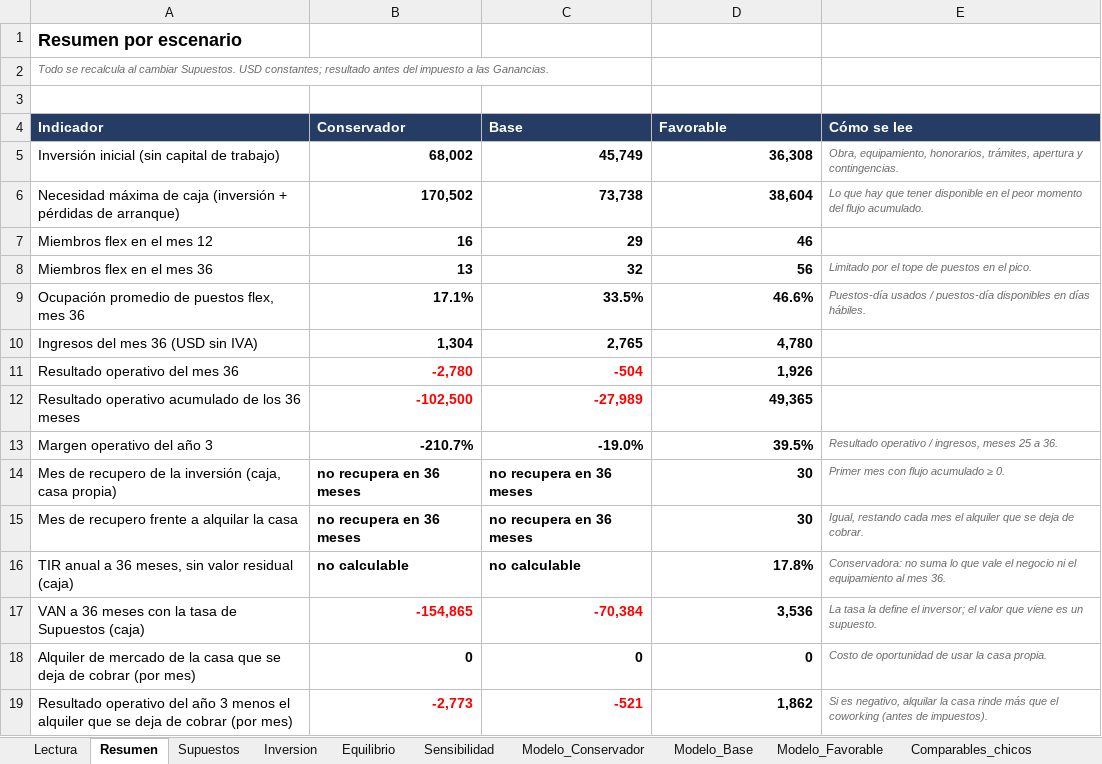
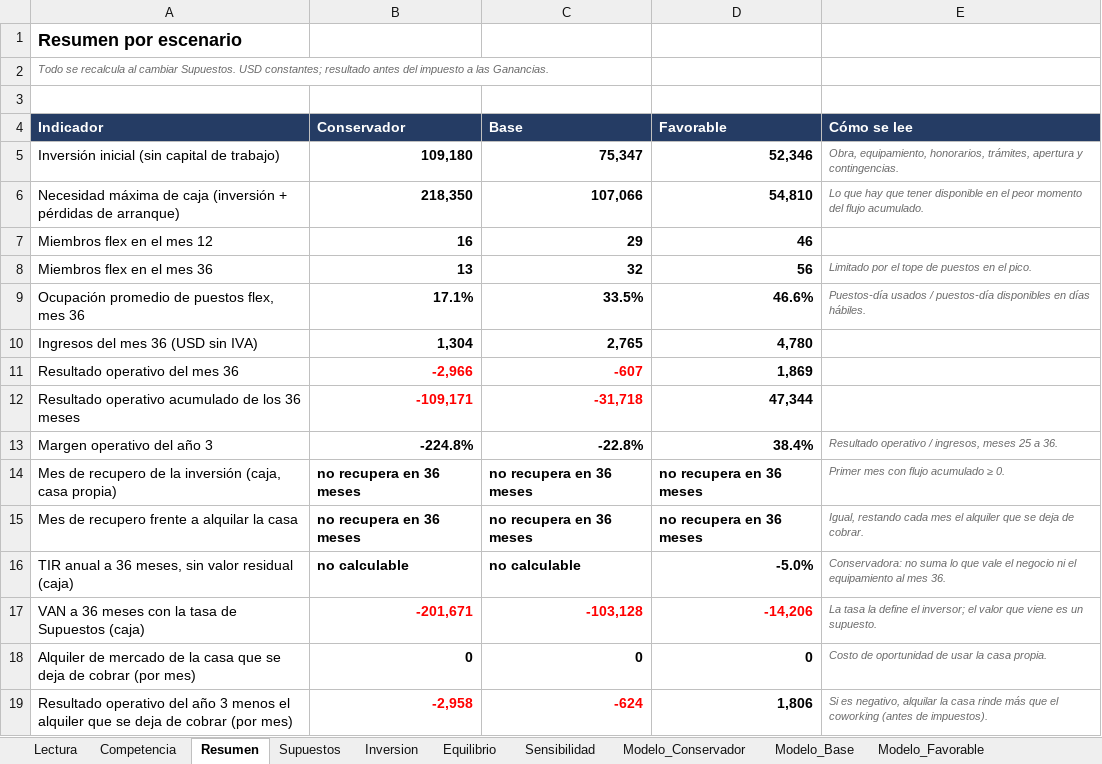
Before and after one commit to behindthemask27y/Claudetest, an Excel workbook: coworking/modelo_coworking_santo_tome_2987.xlsx, sheet Resumen, drawn as a sheet; values as stored, in another font and other column widths than the file's, no borders; the diff names each change by its address in the sheet, - before the commit and + after, or states it on an @@ line.

```diff
--- a/coworking/modelo_coworking_santo_tome_2987.xlsx (sheet Resumen)
+++ b/coworking/modelo_coworking_santo_tome_2987.xlsx (sheet Resumen)
+sheet tab: Competencia
-B5 (Conservador): 68,002
+B5 (Conservador): 109,180
-C5 (Base): 45,749
+C5 (Base): 75,347
-D5 (Favorable): 36,308
+D5 (Favorable): 52,346
-B6 (Conservador): 170,502
+B6 (Conservador): 218,350
-C6 (Base): 73,738
+C6 (Base): 107,066
-D6 (Favorable): 38,604
+D6 (Favorable): 54,810
-B11 (Conservador): -2,780
+B11 (Conservador): -2,966
-C11 (Base): -504
+C11 (Base): -607
-D11 (Favorable): 1,926
+D11 (Favorable): 1,869
-B12 (Conservador): -102,500
+B12 (Conservador): -109,171
-C12 (Base): -27,989
+C12 (Base): -31,718
-D12 (Favorable): 49,365
+D12 (Favorable): 47,344
-B13 (Conservador): -210.7%
+B13 (Conservador): -224.8%
-C13 (Base): -19.0%
+C13 (Base): -22.8%
-D13 (Favorable): 39.5%
+D13 (Favorable): 38.4%
-D14:D15 (Favorable): 30
+D14:D15 (Favorable): no recupera en 36 meses
-D16 (Favorable): 17.8%
+D16 (Favorable): -5.0%
-B17 (Conservador): -154,865
+B17 (Conservador): -201,671
-C17 (Base): -70,384
+C17 (Base): -103,128
-D17 (Favorable): 3,536
+D17 (Favorable): -14,206
-D17 text colour: black
+D17 text colour: #FF0000
-B19 (Conservador): -2,773
+B19 (Conservador): -2,958
-C19 (Base): -521
+C19 (Base): -624
-D19 (Favorable): 1,862
+D19 (Favorable): 1,806
```
Also changed, not shown: sheet Modelo_Favorable, sheet Modelo_Conservador, sheet Modelo_Base, sheet Lectura, sheet Sensibilidad, sheet Supuestos, 4 more sheets, formulas that keep their value, 4 other files.
